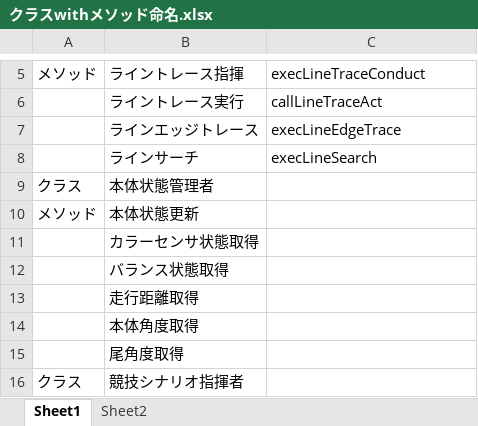
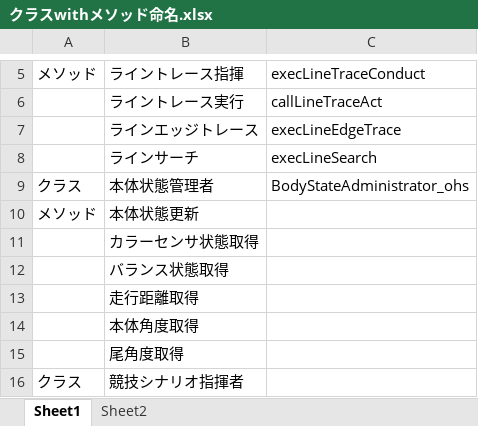
Before and after one commit to HAL-ETrob-Developer/2016-ETrob, an Excel workbook: UML/クラスwithメソッド命名.xlsx, sheet Sheet1, drawn as a sheet; only a part is shown, gaps mark what is left out; values as stored, in another font and other column widths than the file's, no borders; the diff names each change by its address in the sheet, - before the commit and + after, or states it on an @@ line.

```diff
--- a/UML/クラスwithメソッド命名.xlsx (sheet Sheet1)
+++ b/UML/クラスwithメソッド命名.xlsx (sheet Sheet1)
-C9: (empty)
+C9: BodyStateAdministrator_ohs
```
Also changed, not shown: Source/命名規則v1.xlsx, 3 other files.
